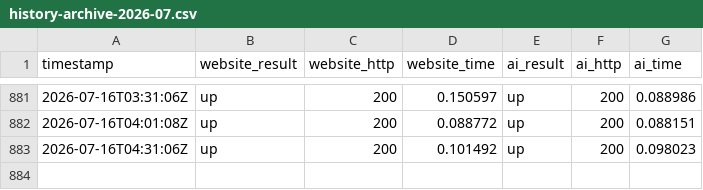
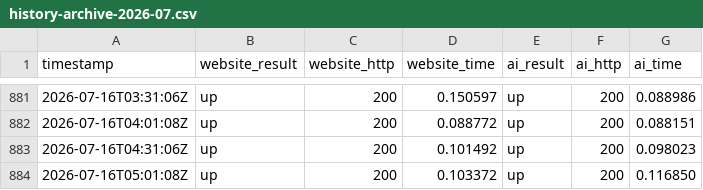
Before and after one commit to Abdelrahman-Ezzat-G/quneva-status, a CSV file: data/history-archive-2026-07.csv, drawn as a sheet; only a part is shown, gaps mark what is left out.

```diff
--- a/data/history-archive-2026-07.csv
+++ b/data/history-archive-2026-07.csv
@@ -883 +883,2 @@ timestamp,website_result,website_http,website_time,ai_result,ai_http,ai_time
 2026-07-16T04:31:06Z,up,200,0.101492,up,200,0.098023
+2026-07-16T05:01:08Z,up,200,0.103372,up,200,0.116850
```
Also changed, not shown: data/history.csv, 2 other files.
